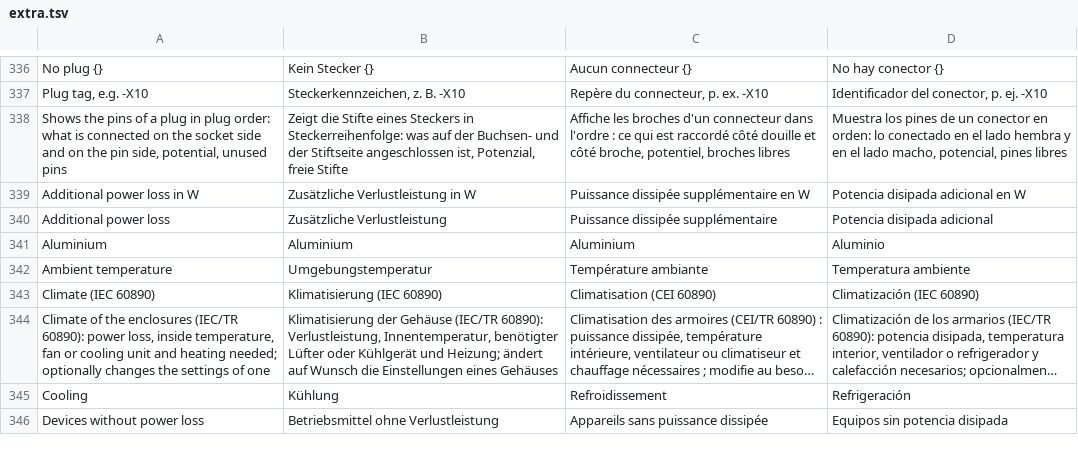
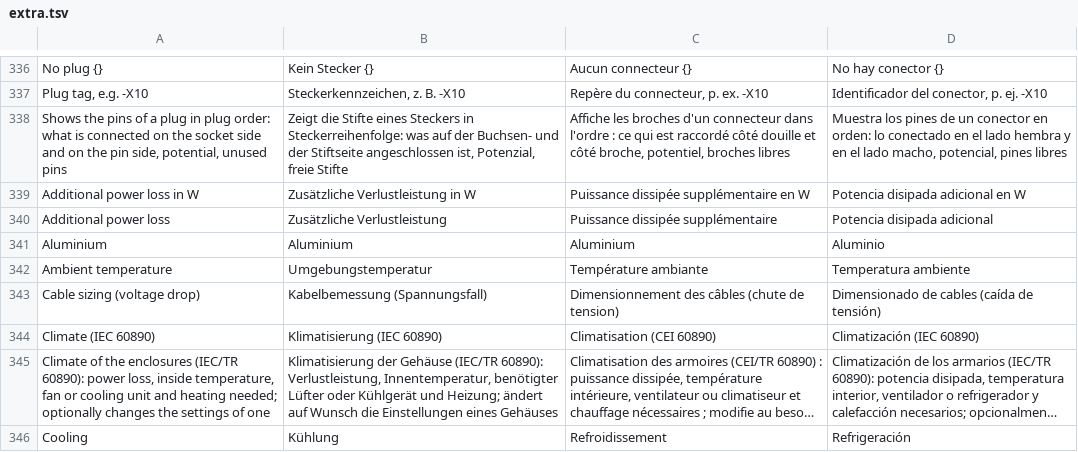
Before and after one commit to JukkaJor/OpenECraft, a TSV file: crates/openecraft-i18n/src/catalog/extra.tsv, drawn as a sheet; only a part is shown, gaps mark what is left out; the shorter side is filled out with more unchanged rows; long unchanged cells end in …; the diff covers the shown part only.

```diff
--- a/crates/openecraft-i18n/src/catalog/extra.tsv
+++ b/crates/openecraft-i18n/src/catalog/extra.tsv
@@ -342,2 +342,3 @@ Aluminium	Aluminium	Aluminium	Aluminio
 Ambient temperature	Umgebungstemperatur	Température ambiante	Temperatura ambiente
+Cable sizing (voltage drop)	Kabelbemessung (Spannungsfall)	Dimensionnement des câbles (chute de tension)	Dimensionado de cables (caída de tensión)
 Climate (IEC 60890)	Klimatisierung (IEC 60890)	Climatisation (CEI 60890)	Climatización (IEC 60890)
```
Also changed, not shown: 10 added rows and 8 edited cells elsewhere in this file, 10 other files.
